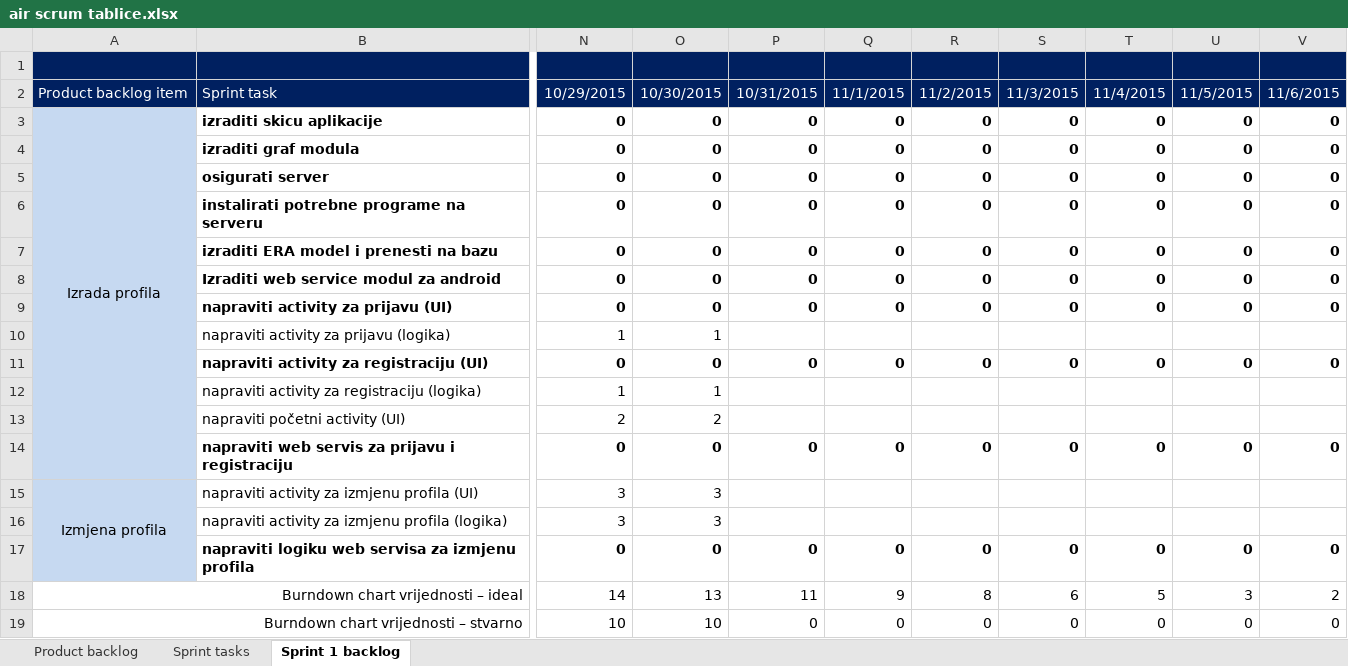
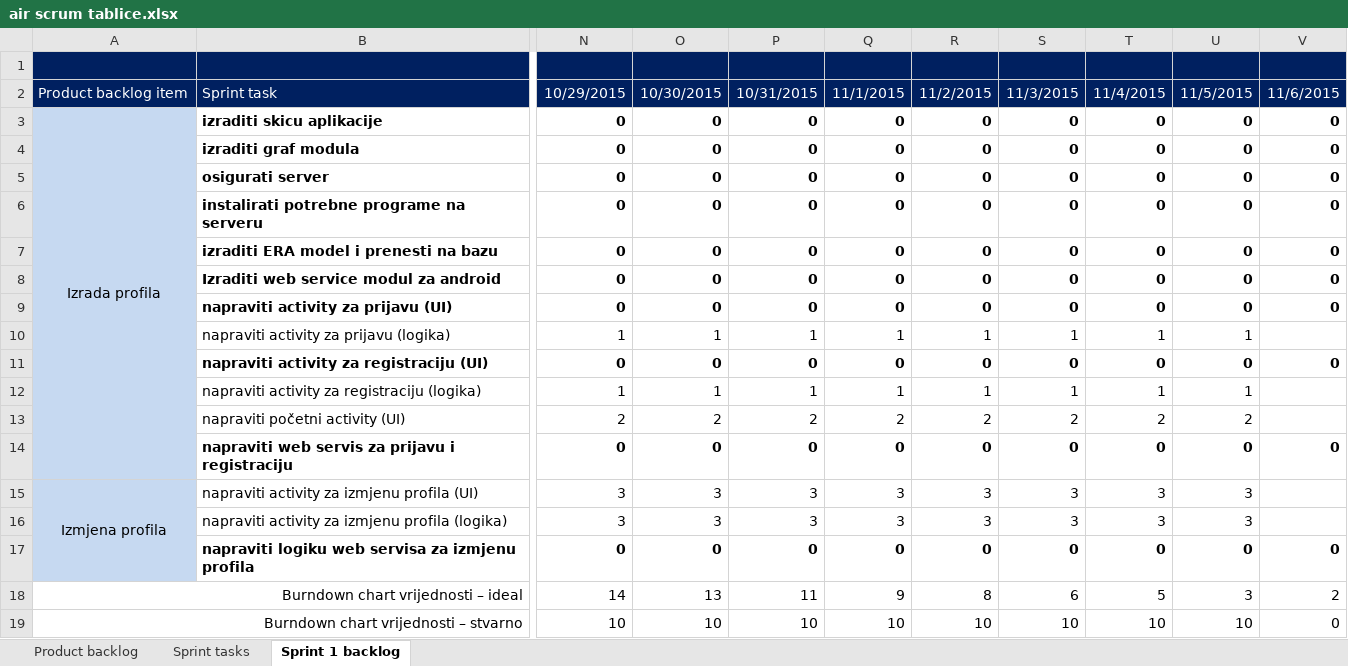
Before and after one commit to mvracan/air-projekt, an Excel workbook: dokumentacija/air scrum tablice.xlsx, sheet Sprint 1 backlog, drawn as a sheet; only a part is shown, gaps mark what is left out; values as stored, in another font and other column widths than the file's, no borders; charts and pictures not drawn; the diff names each change by its address in the sheet, - before the commit and + after, or states it on an @@ line.

Commit message:
Written few headings of tech and project documentation, updated scrum table to 2015-11-05

```diff
--- a/dokumentacija/air scrum tablice.xlsx (sheet Sprint 1 backlog)
+++ b/dokumentacija/air scrum tablice.xlsx (sheet Sprint 1 backlog)
-P10: (empty)
+P10: 1
-Q10: (empty)
+Q10: 1
-R10: (empty)
+R10: 1
-S10: (empty)
+S10: 1
-T10: (empty)
+T10: 1
-U10: (empty)
+U10: 1
-P12: (empty)
+P12: 1
-Q12: (empty)
+Q12: 1
-R12: (empty)
+R12: 1
-S12: (empty)
+S12: 1
-T12: (empty)
+T12: 1
-U12: (empty)
+U12: 1
-P13: (empty)
+P13: 2
-Q13: (empty)
+Q13: 2
-R13: (empty)
+R13: 2
-S13: (empty)
+S13: 2
-T13: (empty)
+T13: 2
-U13: (empty)
+U13: 2
-P15:P16: (empty)
+P15:P16: 3
-Q15:Q16: (empty)
+Q15:Q16: 3
-R15:R16: (empty)
+R15:R16: 3
-S15:S16: (empty)
+S15:S16: 3
-T15:T16: (empty)
+T15:T16: 3
-U15:U16: (empty)
+U15:U16: 3
-P19: 0
+P19: 10
-Q19: 0
+Q19: 10
-R19: 0
+R19: 10
-S19: 0
+S19: 10
-T19: 0
+T19: 10
-U19: 0
+U19: 10
```
Also changed, not shown: charts or pictures, 5 other files.
